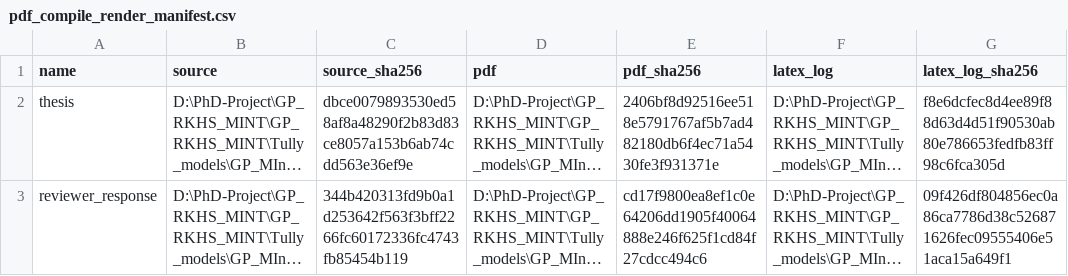
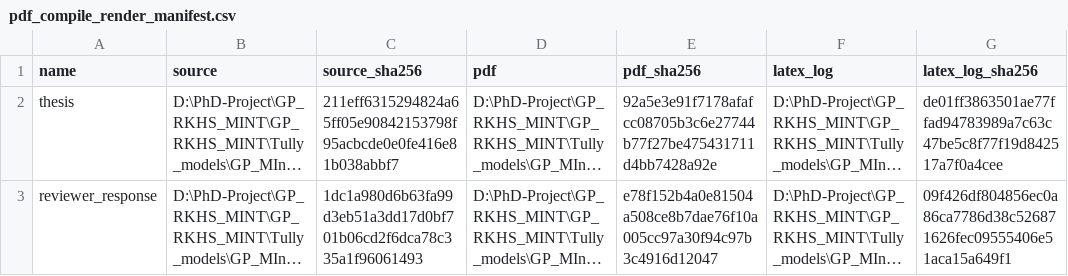
Before and after one commit to sahandgit/gaussian_process_guided_mapping_quantumclassical_liouville_dynamics, a CSV file: release/pdf_qa/pdf_compile_render_manifest.csv, drawn as a sheet; only a part is shown; long unchanged cells end in …; the diff names each change by its address in the sheet, - before the commit and + after, or states it on an @@ line.

```diff
--- a/release/pdf_qa/pdf_compile_render_manifest.csv
+++ b/release/pdf_qa/pdf_compile_render_manifest.csv
-C2 (source_sha256): dbce0079893530ed58af8a48290f2b83d83ce8057a153b6ab74cdd563e36ef9e
+C2 (source_sha256): 211eff6315294824a65ff05e90842153798f95acbcde0e0fe416e81b038abbf7
-E2 (pdf_sha256): 2406bf8d92516ee518e5791767af5b7ad482180db6f4ec71a5430fe3f931371e
+E2 (pdf_sha256): 92a5e3e91f7178afafcc08705b3c6e27744b77f27be475431711d4bb7428a92e
-G2 (latex_log_sha256): f8e6dcfec8d4ee89f88d63d4d51f90530ab80e786653fedfb83ff98c6fca305d
+G2 (latex_log_sha256): de01ff3863501ae77ffad94783989a7c63c47be5c8f77f19d842517a7f0a4cee
-C3 (source_sha256): 344b420313fd9b0a1d253642f563f3bff2266fc60172336fc4743fb85454b119
+C3 (source_sha256): 1dc1a980d6b63fa99d3eb51a3dd17d0bf701b06cd2f6dca78c335a1f96061493
-E3 (pdf_sha256): cd17f9800ea8ef1c0e64206dd1905f40064888e246f625f1cd84f27cdcc494c6
+E3 (pdf_sha256): e78f152b4a0e81504a508ce8b7dae76f10a005cc97a30f94c97b3c4916d12047
```
Also changed, not shown: release/response_item_audit.csv, 16 other files.
